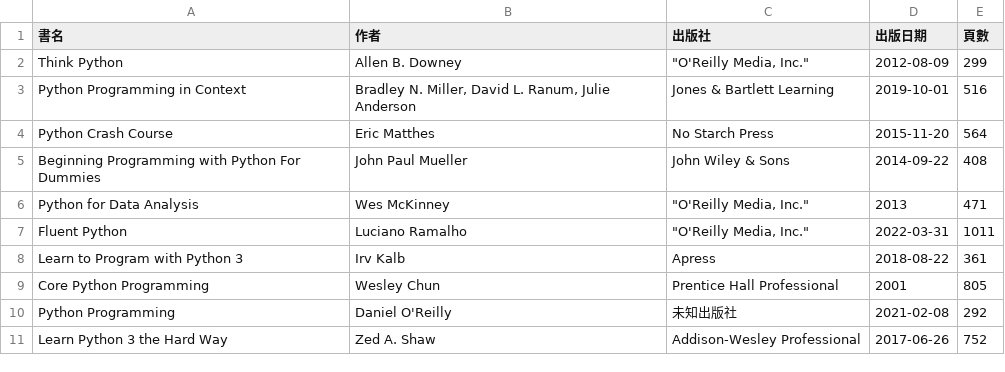
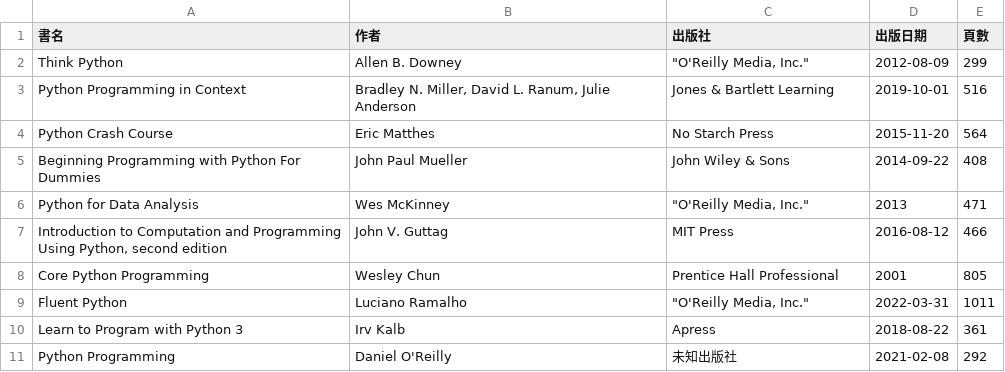
Before and after one commit to shadow-fun/midterm-crawler, a CSV file: api.csv, drawn as a sheet.

```diff
--- a/api.csv
+++ b/api.csv
@@ -6,6 +6,6 @@ Beginning Programming with Python For Dummies,John Paul Mueller,John Wiley & Son
 Python for Data Analysis,Wes McKinney,"""O'Reilly Media, Inc.""",2013,471
+"Introduction to Computation and Programming Using Python, second edition",John V. Guttag,MIT Press,2016-08-12,466
+Core Python Programming,Wesley Chun,Prentice Hall Professional,2001,805
 Fluent Python,Luciano Ramalho,"""O'Reilly Media, Inc.""",2022-03-31,1011
 Learn to Program with Python 3,Irv Kalb,Apress,2018-08-22,361
-Core Python Programming,Wesley Chun,Prentice Hall Professional,2001,805
 Python Programming,Daniel O'Reilly,未知出版社,2021-02-08,292
-Learn Python 3 the Hard Way,Zed A. Shaw,Addison-Wesley Professional,2017-06-26,752
```
